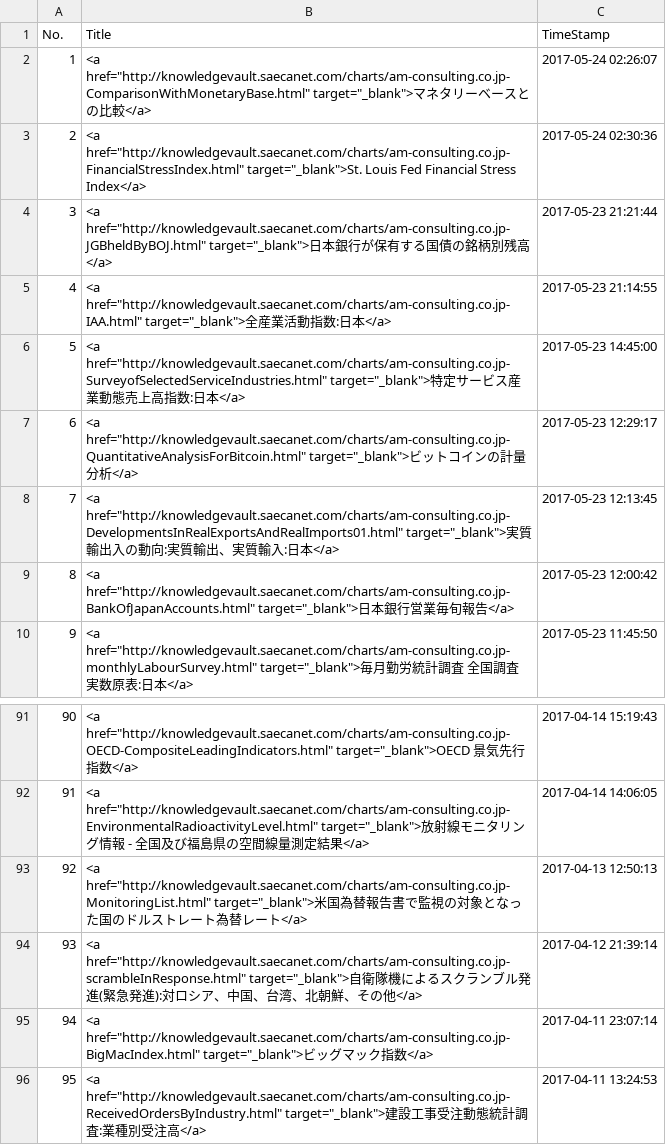
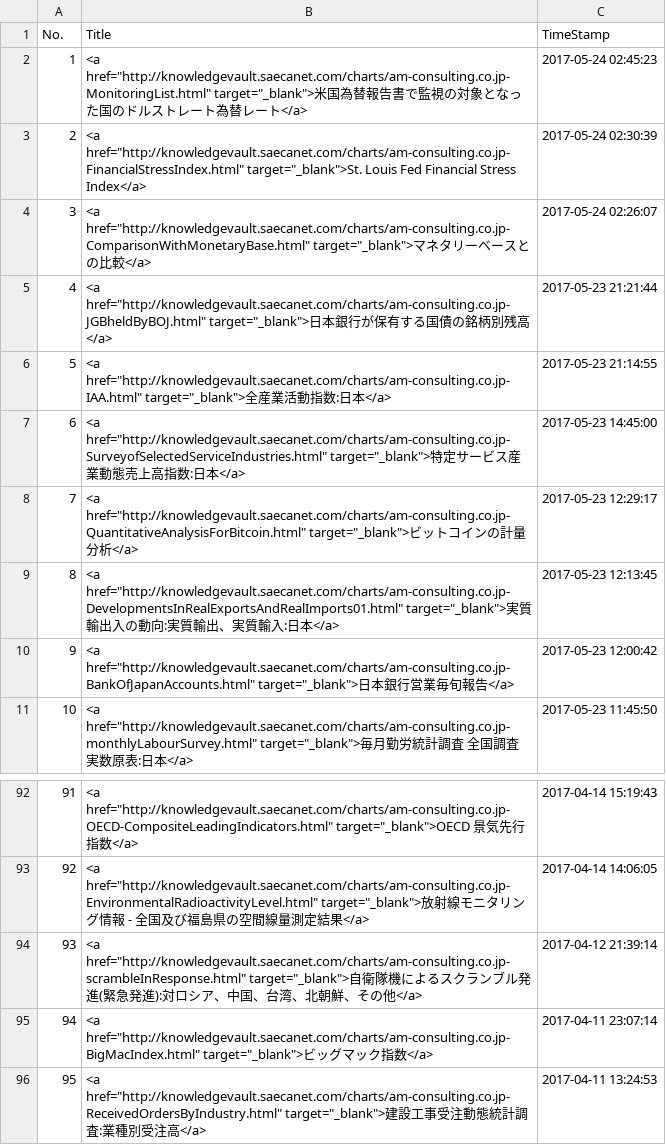
Before and after one commit to am-consulting/am-consulting.github.io, a CSV file: csv/urlList.csv, drawn as a sheet; only a part is shown, gaps mark what is left out; removed rows and columns are numbered as before the commit, all else as after; the diff names each change by its address in the sheet, - before the commit and + after, or states it on an @@ line.

```diff
--- a/csv/urlList.csv
+++ b/csv/urlList.csv
+row 2: 1 | <a href="http://knowledgevault.saecanet.com/charts/am-consulting.co.jp-MonitoringList.html" target="_blank">米国為替報告書で監視の対象となった国のドルストレート為替レート</a> | 2017-05-24 02:45:23
+row 3: 2 | <a href="http://knowledgevault.saecanet.com/charts/am-consulting.co.jp-FinancialStressIndex.html" target="_blank">St. Louis Fed Financial Stress Index</a> | 2017-05-24 02:30:39
@@ column A (No.) renumbered between rows 4 and 93 @@
-row 3: 2 | <a href="http://knowledgevault.saecanet.com/charts/am-consulting.co.jp-FinancialStressIndex.html" target="_blank">St. Louis Fed Financial Stress Index</a> | 2017-05-24 02:30:36
-row 93: 92 | <a href="http://knowledgevault.saecanet.com/charts/am-consulting.co.jp-MonitoringList.html" target="_blank">米国為替報告書で監視の対象となった国のドルストレート為替レート</a> | 2017-04-13 12:50:13
```
Also changed, not shown: 2 other files.
